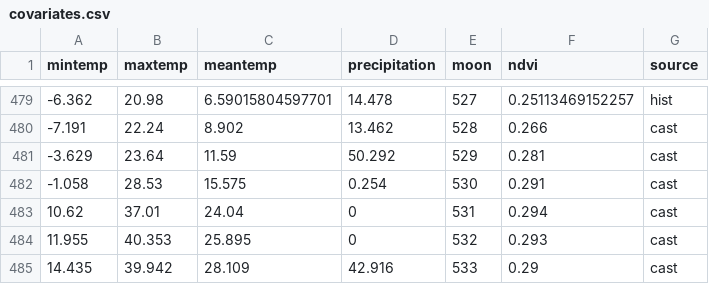
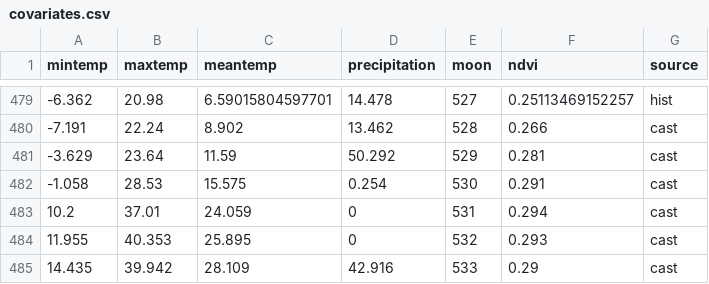
Before and after one commit to weecology/portal-forecasts, a CSV file: data/covariates.csv, drawn as a sheet; only a part is shown, gaps mark what is left out.

```diff
--- a/data/covariates.csv
+++ b/data/covariates.csv
@@ -482,3 +482,3 @@
 -1.058,28.53,15.575,0.254,530,0.291,"cast"
-10.62,37.01,24.04,0,531,0.294,"cast"
+10.2,37.01,24.059,0,531,0.294,"cast"
 11.955,40.353,25.895,0,532,0.293,"cast"
```
Also changed, not shown: data/covariate_casts.csv, 6 other files.
